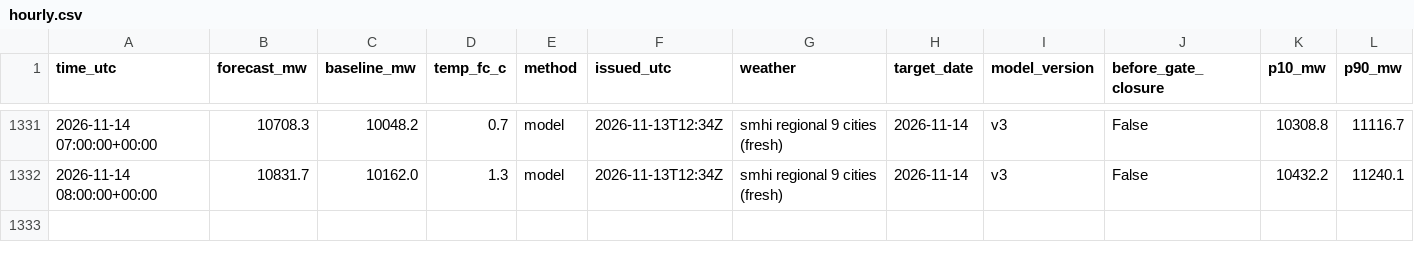
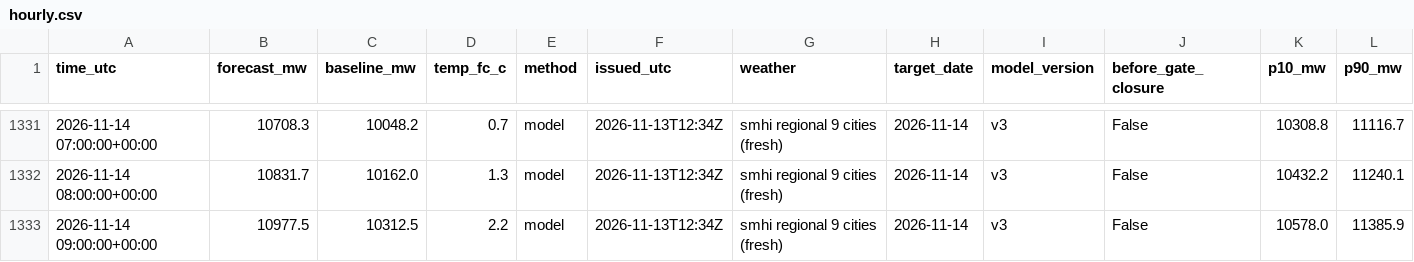
Before and after one commit to MindisBlank/SE3_DayAheadLoadForecast, a CSV file: scores/hourly.csv, drawn as a sheet; only a part is shown, gaps mark what is left out; rows hold the shown columns only; the diff names each change by its address in the sheet, - before the commit and + after, or states it on an @@ line.

```diff
--- a/scores/hourly.csv
+++ b/scores/hourly.csv
+row 1333: 2026-11-14 09:00:00+00:00 | 10977.5 | 10312.5 | 2.2 | model | 2026-11-13T12:34Z | smhi regional 9 cities (fresh) | 2026-11-14 | v3 | False | 10578.0 | 11385.9
```
Also changed, not shown: data/wx_cloud_71380.csv, data/wx_cloud_85240.csv, 26 other files.
